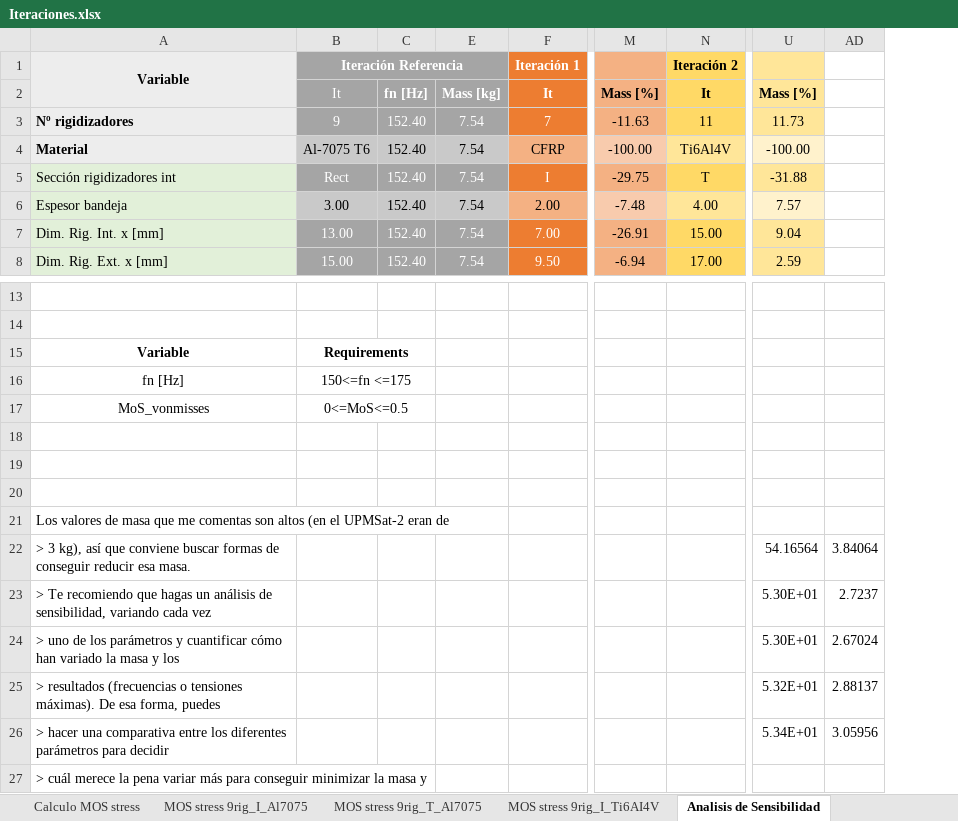
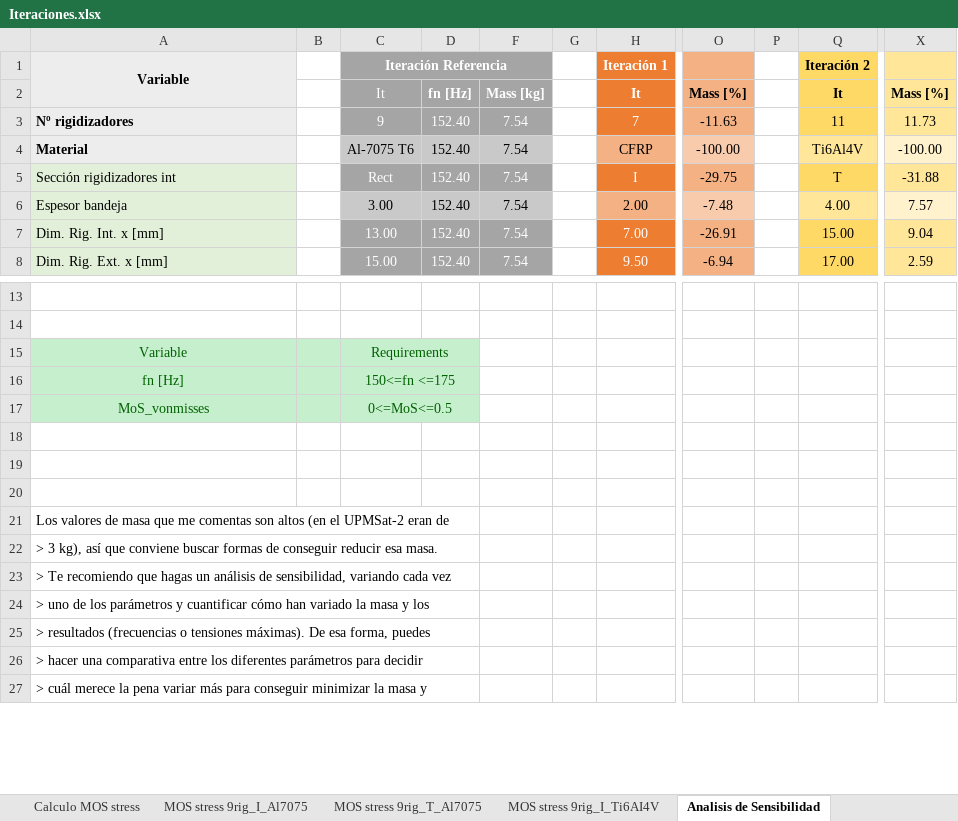
Before and after one commit to diegoomataix/Instrumentation_plate_Micro-Satellite-Design-Analysis, an Excel workbook: MicroSat/Iteraciones.xlsx, sheet Analisis de Sensibilidad, drawn as a sheet; only a part is shown, gaps mark what is left out; values as stored, in another font and other column widths than the file's, no borders; removed rows and columns are numbered as before the commit, all else as after; the diff names each change by its address in the sheet, - before the commit and + after, or states it on an @@ line.

```diff
--- a/MicroSat/Iteraciones.xlsx (sheet Analisis de Sensibilidad)
+++ b/MicroSat/Iteraciones.xlsx (sheet Analisis de Sensibilidad)
+column B, empty
+column G, empty
@@ column P unhidden, empty @@
-column AD, rows 22-26: 3.84064 | 2.7237 | 2.67024 | 2.88137 | 3.05956
@@ A15:A17 fill: none → #C6EFCE, text colour: black → #006100 @@
-A15 bold: on
+A15 bold: off
-C15:D17 fill: none
+C15:D17 fill: #C6EFCE
-C15:C17 text colour: black
+C15:C17 text colour: #006100
-C15 bold: on
+C15 bold: off
-X22: 54.16564
+X22: (empty)
-X23:X24: 5.30E+01
+X23:X24: (empty)
-X25: 5.32E+01
+X25: (empty)
-X26: 5.34E+01
+X26: (empty)
```
Also changed, not shown: sheet MOS stress 9rig_I_Al7075, sheet MOS stress 9rig_T_Al7075, sheet MOS stress 9rig_I_Ti6AI4V, formulas that keep their value, 1 other file.
